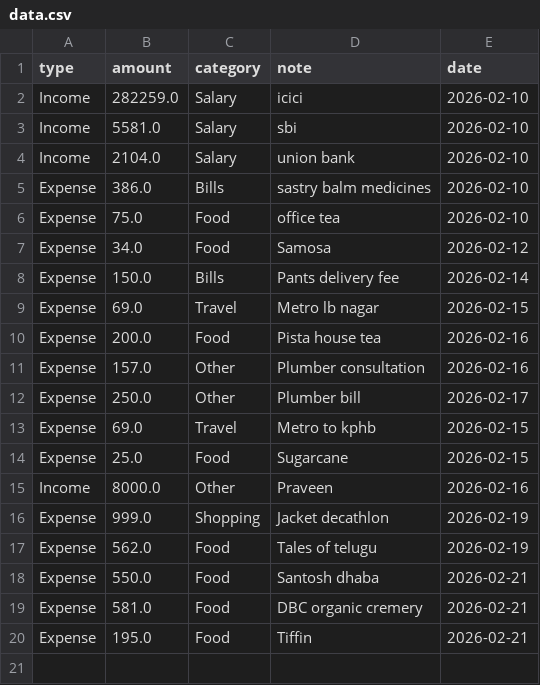
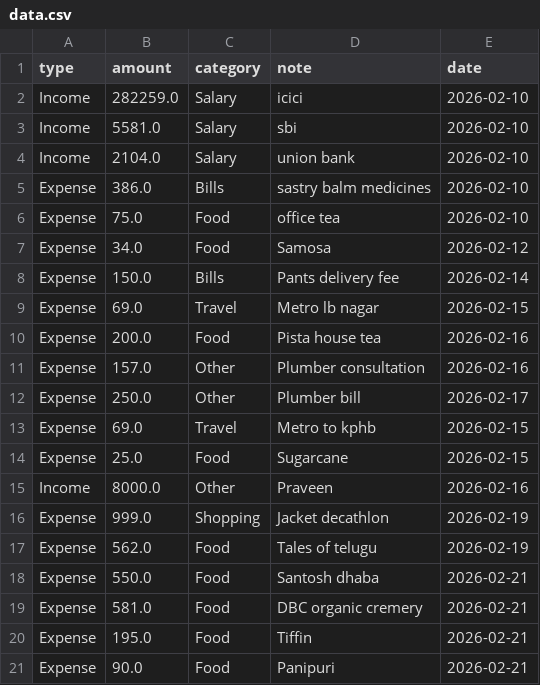
Before and after one commit to srikiran15/finance-tracker, a CSV file: data.csv, drawn as a sheet.

Commit message:
update finance data

```diff
--- a/data.csv
+++ b/data.csv
@@ -20 +20,2 @@ Expense,581.0,Food,DBC organic cremery,2026-02-21
 Expense,195.0,Food,Tiffin,2026-02-21
+Expense,90.0,Food,Panipuri,2026-02-21
```
